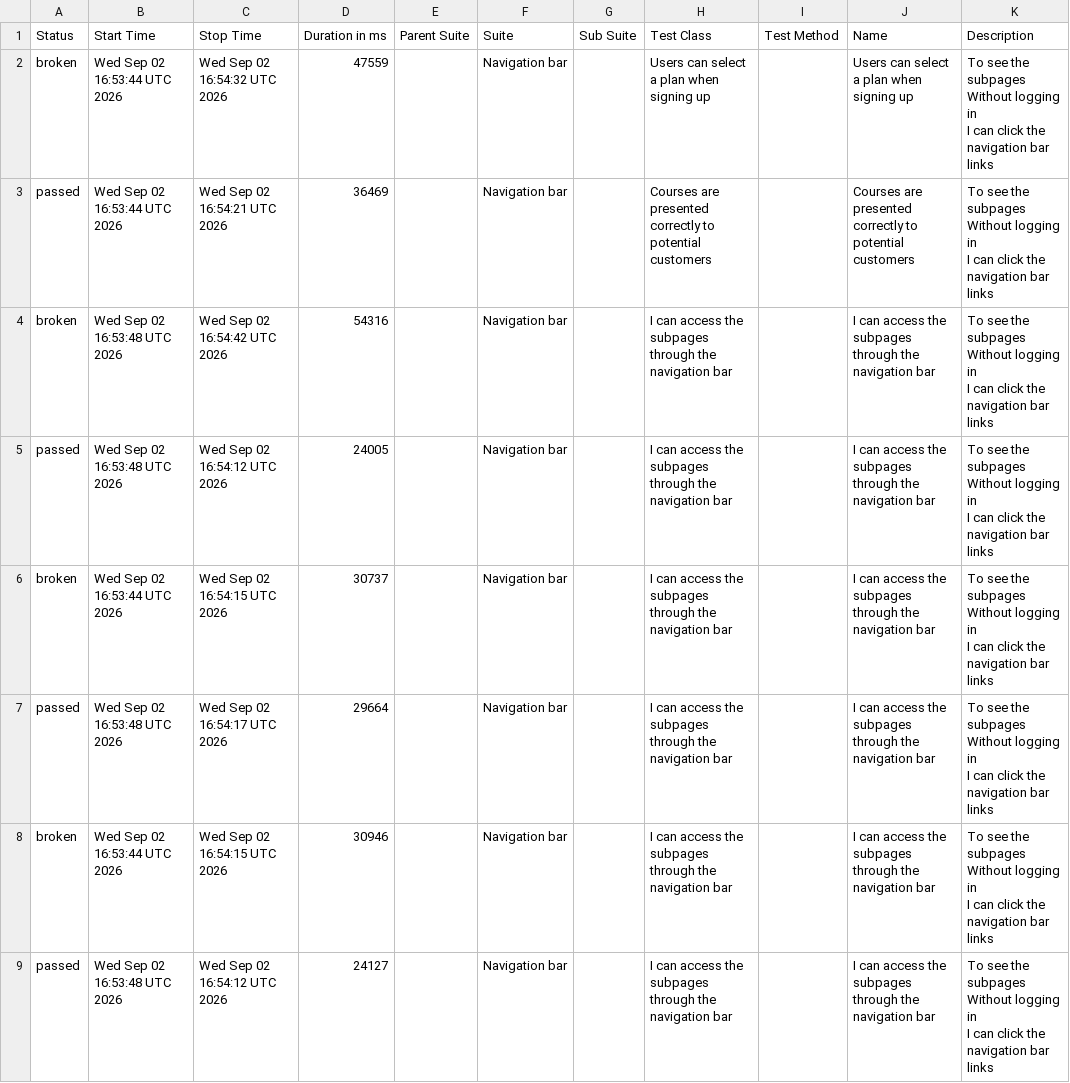
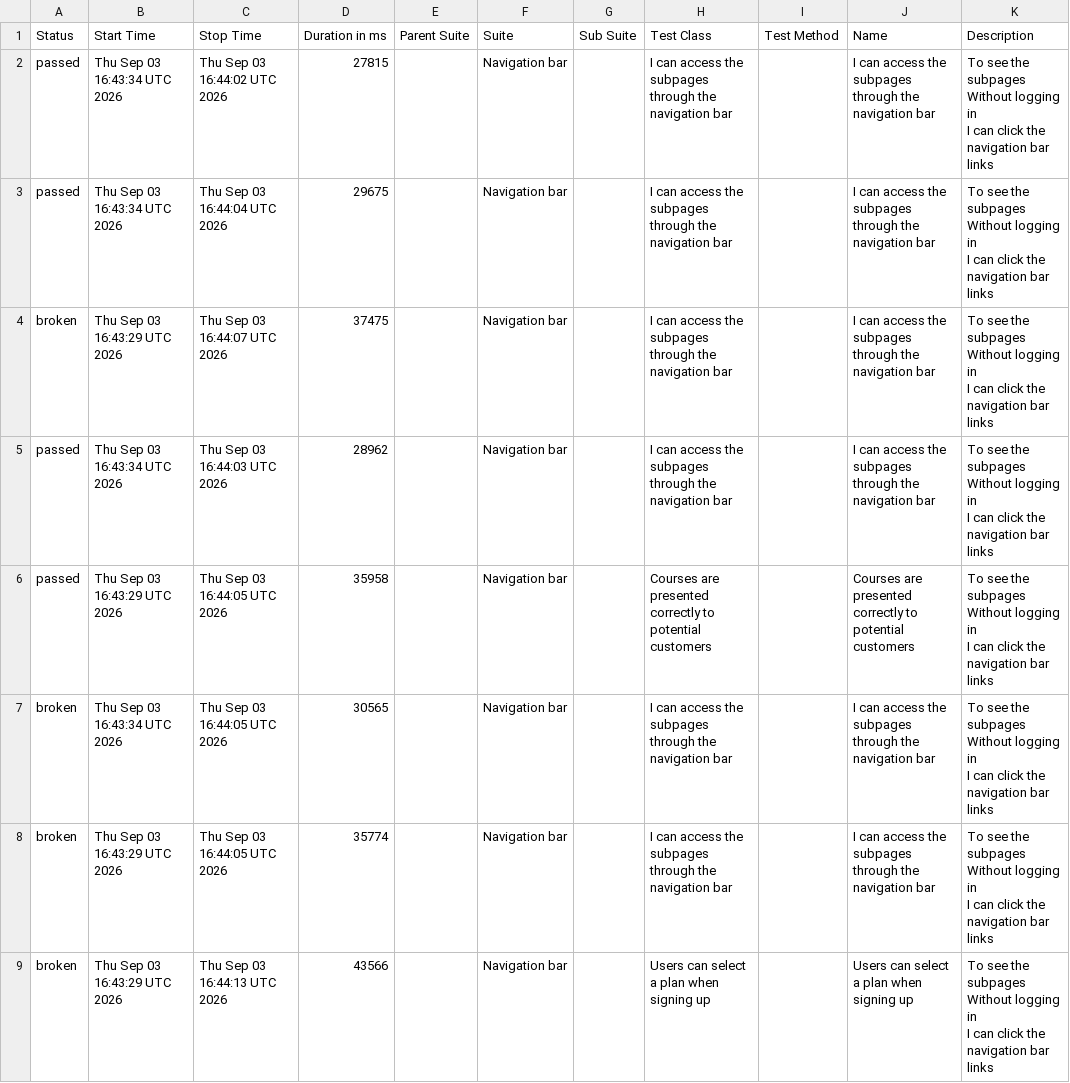
Before and after one commit to ingmarcela27/ci-reporting-building-block, a CSV file: allureReport/data/suites.csv, drawn as a sheet.

```diff
--- a/allureReport/data/suites.csv
+++ b/allureReport/data/suites.csv
@@ -1,25 +1,25 @@
 "Status","Start Time","Stop Time","Duration in ms","Parent Suite","Suite","Sub Suite","Test Class","Test Method","Name","Description"
-"broken","Wed Sep 02 16:53:44 UTC 2026","Wed Sep 02 16:54:32 UTC 2026","47559","","Navigation bar","","Users can select a plan when signing up","","Users can select a plan when signing up","  To see the subpages
-  Without logging in
-  I can click the navigation bar links"
-"passed","Wed Sep 02 16:53:44 UTC 2026","Wed Sep 02 16:54:21 UTC 2026","36469","","Navigation bar","","Courses are presented correctly to potential customers","","Courses are presented correctly to potential customers","  To see the subpages
-  Without logging in
-  I can click the navigation bar links"
-"broken","Wed Sep 02 16:53:48 UTC 2026","Wed Sep 02 16:54:42 UTC 2026","54316","","Navigation bar","","I can access the subpages through the navigation bar","","I can access the subpages through the navigation bar","  To see the subpages
-  Without logging in
-  I can click the navigation bar links"
-"passed","Wed Sep 02 16:53:48 UTC 2026","Wed Sep 02 16:54:12 UTC 2026","24005","","Navigation bar","","I can access the subpages through the navigation bar","","I can access the subpages through the navigation bar","  To see the subpages
-  Without logging in
-  I can click the navigation bar links"
-"broken","Wed Sep 02 16:53:44 UTC 2026","Wed Sep 02 16:54:15 UTC 2026","30737","","Navigation bar","","I can access the subpages through the navigation bar","","I can access the subpages through the navigation bar","  To see the subpages
-  Without logging in
-  I can click the navigation bar links"
-"passed","Wed Sep 02 16:53:48 UTC 2026","Wed Sep 02 16:54:17 UTC 2026","29664","","Navigation bar","","I can access the subpages through the navigation bar","","I can access the subpages through the navigation bar","  To see the subpages
-  Without logging in
-  I can click the navigation bar links"
-"broken","Wed Sep 02 16:53:44 UTC 2026","Wed Sep 02 16:54:15 UTC 2026","30946","","Navigation bar","","I can access the subpages through the navigation bar","","I can access the subpages through the navigation bar","  To see the subpages
-  Without logging in
-  I can click the navigation bar links"
-"passed","Wed Sep 02 16:53:48 UTC 2026","Wed Sep 02 16:54:12 UTC 2026","24127","","Navigation bar","","I can access the subpages through the navigation bar","","I can access the subpages through the navigation bar","  To see the subpages
-  Without logging in
-  I can click the navigation bar links"
+"passed","Thu Sep 03 16:43:34 UTC 2026","Thu Sep 03 16:44:02 UTC 2026","27815","","Navigation bar","","I can access the subpages through the navigation bar","","I can access the subpages through the navigation bar","  To see the subpages
+  Without logging in
+  I can click the navigation bar links"
+"passed","Thu Sep 03 16:43:34 UTC 2026","Thu Sep 03 16:44:04 UTC 2026","29675","","Navigation bar","","I can access the subpages through the navigation bar","","I can access the subpages through the navigation bar","  To see the subpages
+  Without logging in
+  I can click the navigation bar links"
+"broken","Thu Sep 03 16:43:29 UTC 2026","Thu Sep 03 16:44:07 UTC 2026","37475","","Navigation bar","","I can access the subpages through the navigation bar","","I can access the subpages through the navigation bar","  To see the subpages
+  Without logging in
+  I can click the navigation bar links"
+"passed","Thu Sep 03 16:43:34 UTC 2026","Thu Sep 03 16:44:03 UTC 2026","28962","","Navigation bar","","I can access the subpages through the navigation bar","","I can access the subpages through the navigation bar","  To see the subpages
+  Without logging in
+  I can click the navigation bar links"
+"passed","Thu Sep 03 16:43:29 UTC 2026","Thu Sep 03 16:44:05 UTC 2026","35958","","Navigation bar","","Courses are presented correctly to potential customers","","Courses are presented correctly to potential customers","  To see the subpages
+  Without logging in
+  I can click the navigation bar links"
+"broken","Thu Sep 03 16:43:34 UTC 2026","Thu Sep 03 16:44:05 UTC 2026","30565","","Navigation bar","","I can access the subpages through the navigation bar","","I can access the subpages through the navigation bar","  To see the subpages
+  Without logging in
+  I can click the navigation bar links"
+"broken","Thu Sep 03 16:43:29 UTC 2026","Thu Sep 03 16:44:05 UTC 2026","35774","","Navigation bar","","I can access the subpages through the navigation bar","","I can access the subpages through the navigation bar","  To see the subpages
+  Without logging in
+  I can click the navigation bar links"
+"broken","Thu Sep 03 16:43:29 UTC 2026","Thu Sep 03 16:44:13 UTC 2026","43566","","Navigation bar","","Users can select a plan when signing up","","Users can select a plan when signing up","  To see the subpages
+  Without logging in
+  I can click the navigation bar links"
```
Also changed, not shown: 41 other files.
